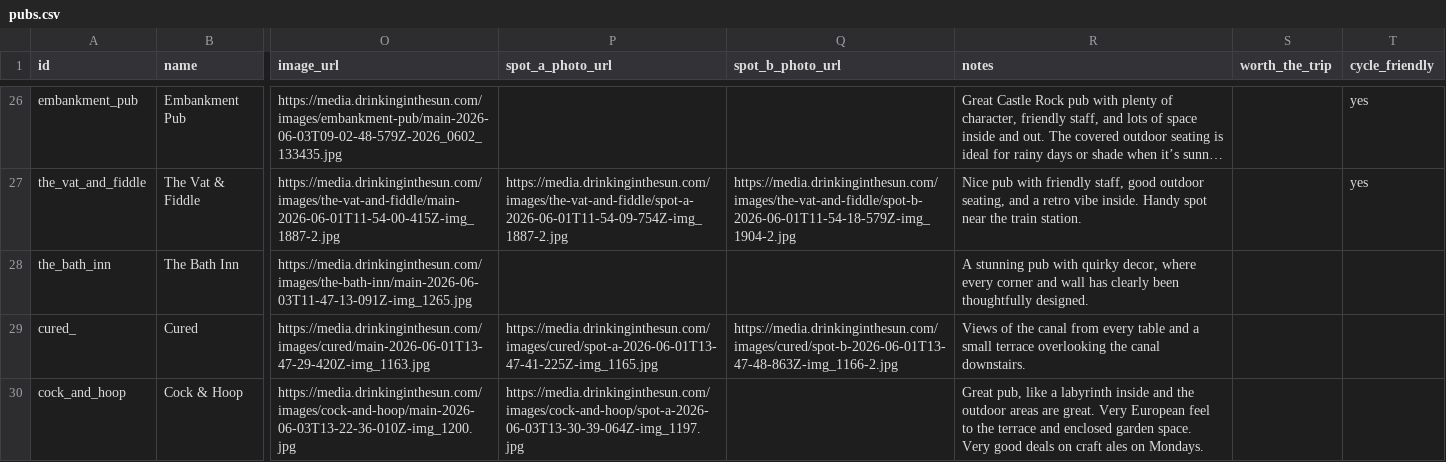
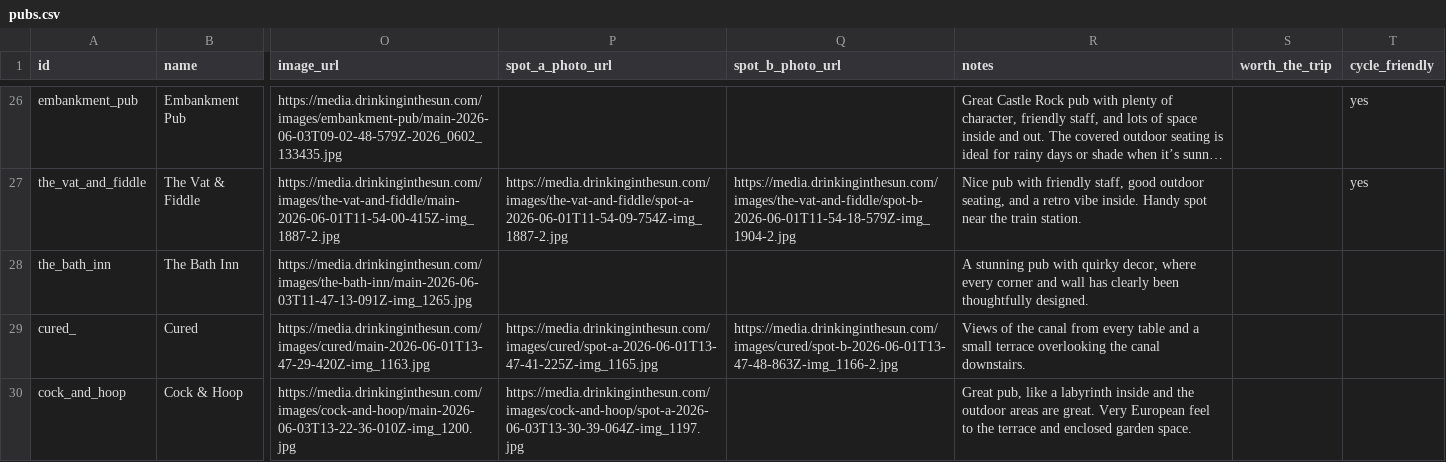
Before and after one commit to shawn845/DrinkingintheSun, a CSV file: app/public/data/pubs.csv, drawn as a sheet; only a part is shown, gaps mark what is left out; long unchanged cells end in …; ↵ is a line break in a cell; the diff covers the shown part only; the diff names each change by its address in the sheet, - before the commit and + after, or states it on an @@ line.

Commit message:
Update pubs/routes via admin tool

```diff
--- a/app/public/data/pubs.csv
+++ b/app/public/data/pubs.csv
-R30 (notes): …garden space. ↵ Very good deals on craft ales on Mondays.
+R30 (notes): …garden space.
```
Also changed, not shown: 1 added row and 6 edited cells elsewhere in this file.
